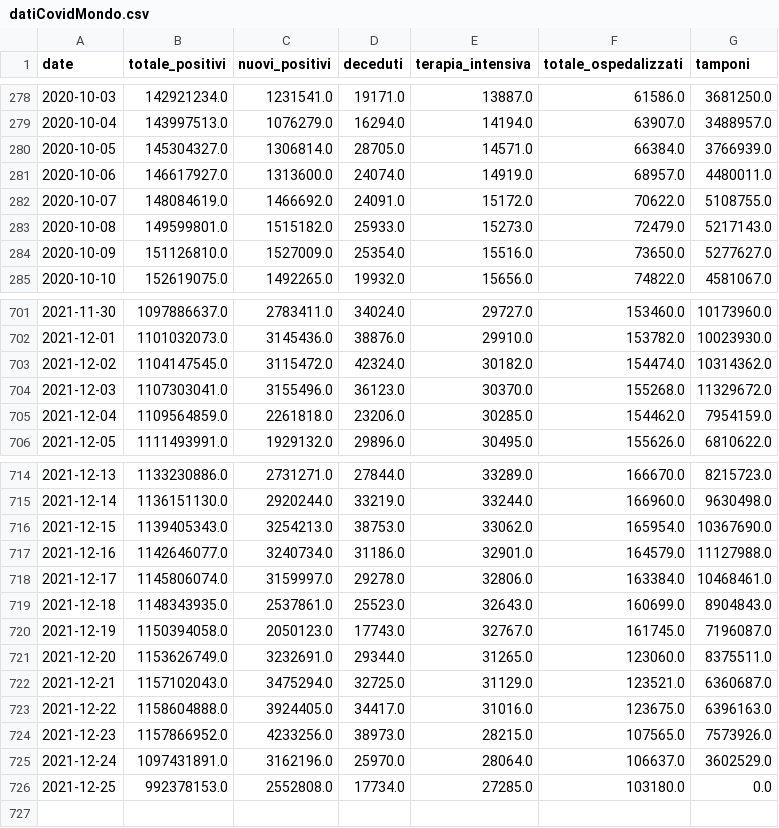
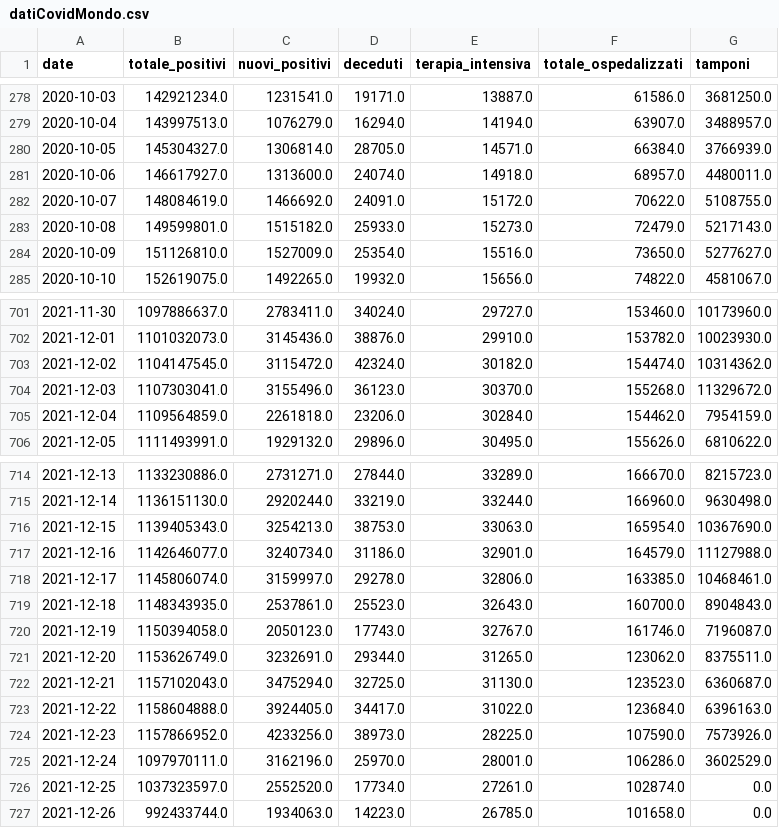
Before and after one commit to stefanospin7/Progetto_Bioinfo_PLP, a CSV file: data/datiCovidMondo.csv, drawn as a sheet; only a part is shown, gaps mark what is left out.

```diff
--- a/data/datiCovidMondo.csv
+++ b/data/datiCovidMondo.csv
@@ -280,3 +280,3 @@ date,totale_positivi,nuovi_positivi,deceduti,terapia_intensiva,totale_ospedalizz
 2020-10-05,145304327.0,1306814.0,28705.0,14571.0,66384.0,3766939.0
-2020-10-06,146617927.0,1313600.0,24074.0,14919.0,68957.0,4480011.0
+2020-10-06,146617927.0,1313600.0,24074.0,14918.0,68957.0,4480011.0
 2020-10-07,148084619.0,1466692.0,24091.0,15172.0,70622.0,5108755.0
@@ -704,3 +704,3 @@ date,totale_positivi,nuovi_positivi,deceduti,terapia_intensiva,totale_ospedalizz
 2021-12-03,1107303041.0,3155496.0,36123.0,30370.0,155268.0,11329672.0
-2021-12-04,1109564859.0,2261818.0,23206.0,30285.0,154462.0,7954159.0
+2021-12-04,1109564859.0,2261818.0,23206.0,30284.0,154462.0,7954159.0
 2021-12-05,1111493991.0,1929132.0,29896.0,30495.0,155626.0,6810622.0
@@ -715,12 +715,13 @@ date,totale_positivi,nuovi_positivi,deceduti,terapia_intensiva,totale_ospedalizz
 2021-12-14,1136151130.0,2920244.0,33219.0,33244.0,166960.0,9630498.0
-2021-12-15,1139405343.0,3254213.0,38753.0,33062.0,165954.0,10367690.0
+2021-12-15,1139405343.0,3254213.0,38753.0,33063.0,165954.0,10367690.0
 2021-12-16,1142646077.0,3240734.0,31186.0,32901.0,164579.0,11127988.0
-2021-12-17,1145806074.0,3159997.0,29278.0,32806.0,163384.0,10468461.0
-2021-12-18,1148343935.0,2537861.0,25523.0,32643.0,160699.0,8904843.0
-2021-12-19,1150394058.0,2050123.0,17743.0,32767.0,161745.0,7196087.0
-2021-12-20,1153626749.0,3232691.0,29344.0,31265.0,123060.0,8375511.0
-2021-12-21,1157102043.0,3475294.0,32725.0,31129.0,123521.0,6360687.0
-2021-12-22,1158604888.0,3924405.0,34417.0,31016.0,123675.0,6396163.0
-2021-12-23,1157866952.0,4233256.0,38973.0,28215.0,107565.0,7573926.0
-2021-12-24,1097431891.0,3162196.0,25970.0,28064.0,106637.0,3602529.0
-2021-12-25,992378153.0,2552808.0,17734.0,27285.0,103180.0,0.0
+2021-12-17,1145806074.0,3159997.0,29278.0,32806.0,163385.0,10468461.0
+2021-12-18,1148343935.0,2537861.0,25523.0,32643.0,160700.0,8904843.0
+2021-12-19,1150394058.0,2050123.0,17743.0,32767.0,161746.0,7196087.0
+2021-12-20,1153626749.0,3232691.0,29344.0,31265.0,123062.0,8375511.0
+2021-12-21,1157102043.0,3475294.0,32725.0,31130.0,123523.0,6360687.0
+2021-12-22,1158604888.0,3924405.0,34417.0,31022.0,123684.0,6396163.0
+2021-12-23,1157866952.0,4233256.0,38973.0,28225.0,107590.0,7573926.0
+2021-12-24,1097970111.0,3162196.0,25970.0,28001.0,106286.0,3602529.0
+2021-12-25,1037323597.0,2552520.0,17734.0,27261.0,102874.0,0.0
+2021-12-26,992433744.0,1934063.0,14223.0,26785.0,101658.0,0.0
```
Also changed, not shown: data/datiCovidCina.csv, data/datiCovidItalia.csv, 1 other file.
